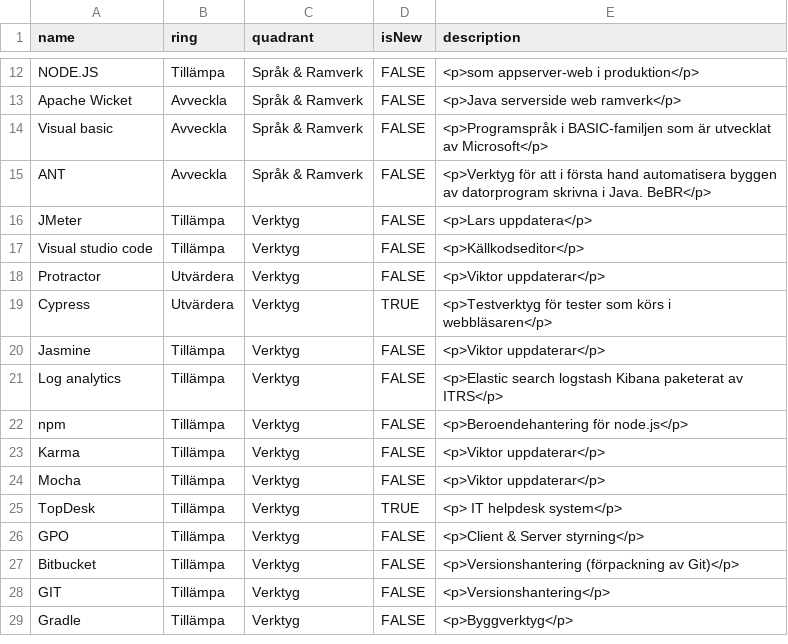
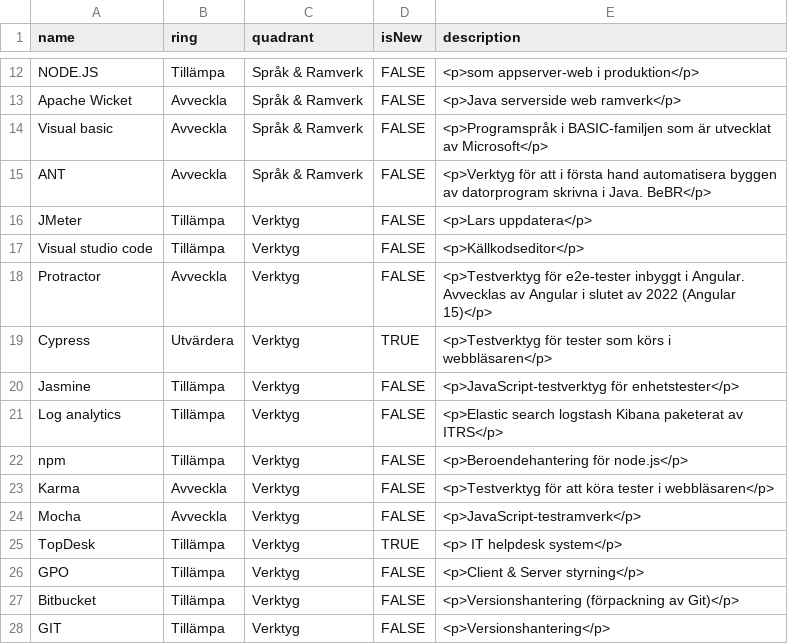
Before and after one commit to riksantikvarieambetet/Teknikradar, a CSV file: teknikradar.csv, drawn as a sheet; only a part is shown, gaps mark what is left out; the shorter side is filled out with more unchanged rows.

Commit message:
Update teknikradar.csv

```diff
--- a/teknikradar.csv
+++ b/teknikradar.csv
@@ -17,9 +17,9 @@ JMeter,Tillämpa,Verktyg,FALSE,<p>Lars uppdatera</p>
 Visual studio code,Tillämpa,Verktyg,FALSE,<p>Källkodseditor</p>
-Protractor,Utvärdera,Verktyg,FALSE,<p>Viktor uppdaterar</p>
+Protractor,Avveckla,Verktyg,FALSE,<p>Testverktyg för e2e-tester inbyggt i Angular. Avvecklas av Angular i slutet av 2022 (Angular 15)</p>
 Cypress,Utvärdera,Verktyg,TRUE,<p>Testverktyg för tester som körs i webbläsaren</p>
-Jasmine,Tillämpa,Verktyg,FALSE,<p>Viktor uppdaterar</p>
+Jasmine,Tillämpa,Verktyg,FALSE,<p>JavaScript-testverktyg för enhetstester</p>
 Log analytics,Tillämpa,Verktyg,FALSE,<p>Elastic search logstash Kibana paketerat av ITRS</p>
 npm,Tillämpa,Verktyg,FALSE,<p>Beroendehantering för node.js</p>
-Karma,Tillämpa,Verktyg,FALSE,<p>Viktor uppdaterar</p>
-Mocha,Tillämpa,Verktyg,FALSE,<p>Viktor uppdaterar</p>
+Karma,Avveckla,Verktyg,FALSE,<p>Testverktyg för att köra tester i webbläsaren</p>
+Mocha,Avveckla,Verktyg,FALSE,<p>JavaScript-testramverk</p>
 TopDesk,Tillämpa,Verktyg,TRUE,<p> IT helpdesk system</p>
```
